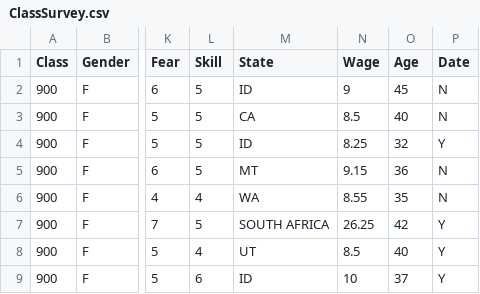
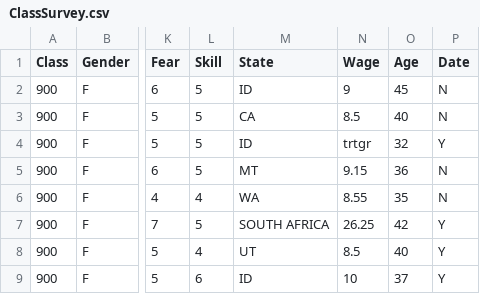
Before and after one commit to ajaverett/data, a CSV file: ClassSurvey.csv, drawn as a sheet; only a part is shown, gaps mark what is left out; the diff names each change by its address in the sheet, - before the commit and + after, or states it on an @@ line.

```diff
--- a/ClassSurvey.csv
+++ b/ClassSurvey.csv
-N4 (Wage): 8.25
+N4 (Wage): trtgr
```
Also changed, not shown: 4 other files.
